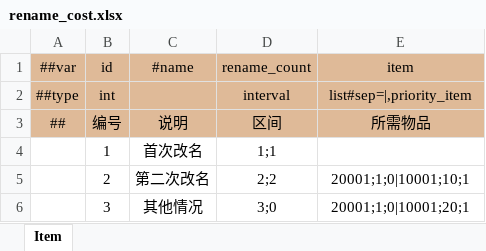
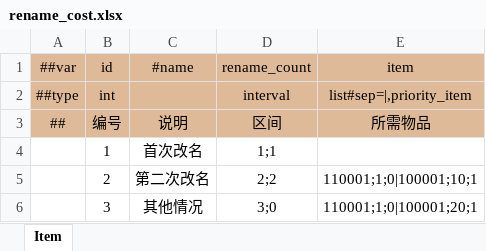
Before and after one commit to WuyangPeng/celeritas, an Excel workbook: data/config/luban/config/general/rename_cost.xlsx, sheet Item, drawn as a sheet; values as stored, in another font and other column widths than the file's, no borders; conditional formats not drawn; the diff names each change by its address in the sheet, - before the commit and + after, or states it on an @@ line.

```diff
--- a/data/config/luban/config/general/rename_cost.xlsx (sheet Item)
+++ b/data/config/luban/config/general/rename_cost.xlsx (sheet Item)
-E5 (item): 20001;1;0|10001;10;1
+E5 (item): 110001;1;0|100001;10;1
-E6 (item): 20001;1;0|10001;20;1
+E6 (item): 110001;1;0|100001;20;1
```
Also changed, not shown: data/config/luban/config/beans.xlsx, data/config/luban/config/enums.xlsx, 8 other files.
